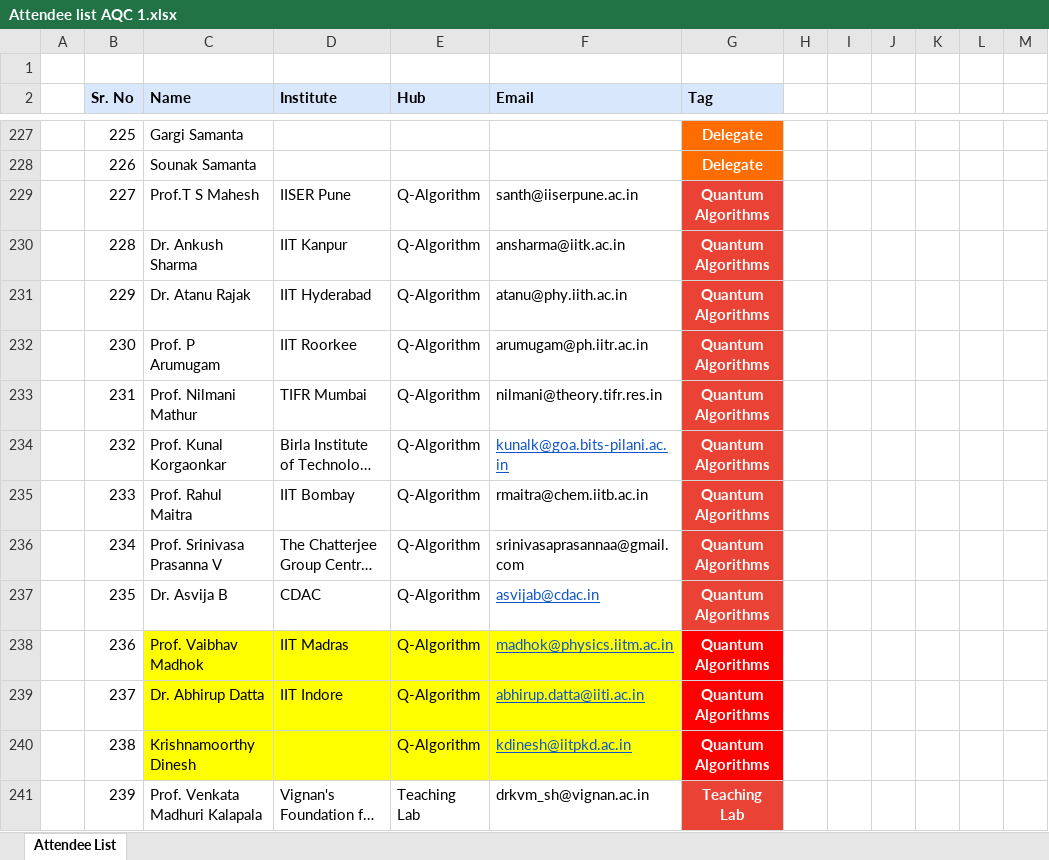
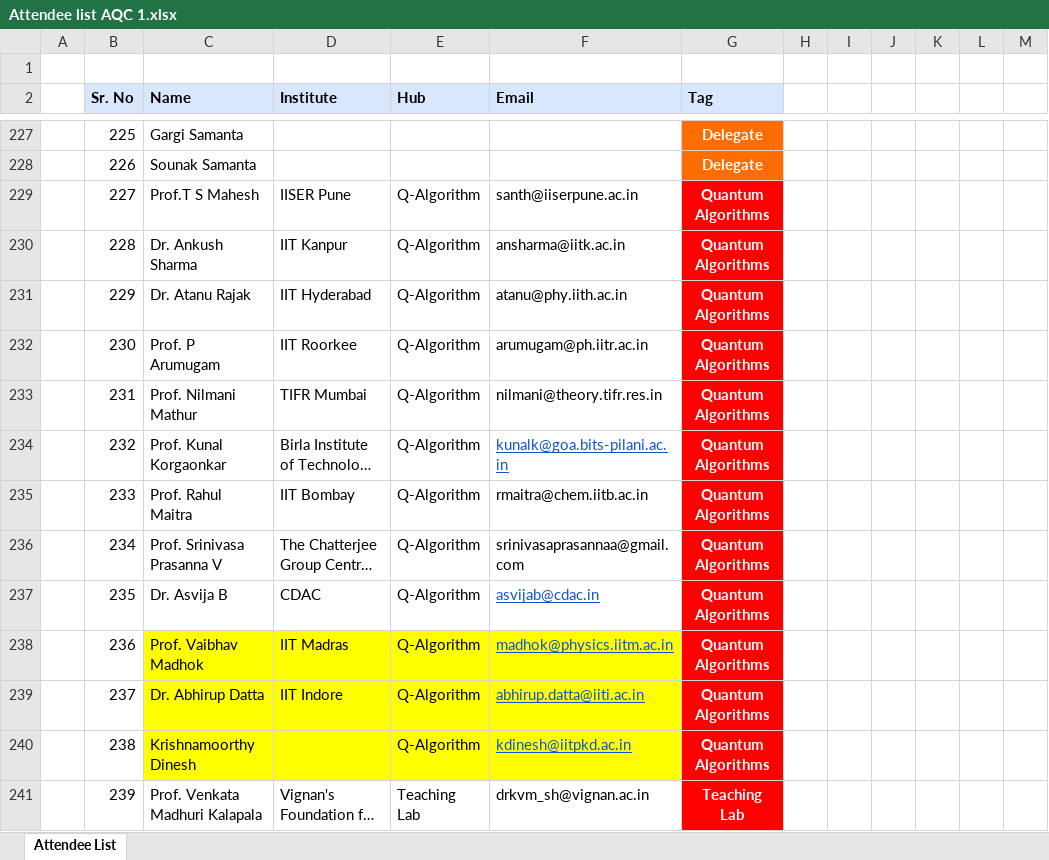
Before and after one commit to tejas2706/aqc, an Excel workbook: Attendee list AQC 1.xlsx, sheet Attendee List, drawn as a sheet; only a part is shown, gaps mark what is left out; long unchanged cells end in …; values as stored, in another font and other column widths than the file's, no borders; conditional formats not drawn; the diff covers the shown part only; the diff names each change by its address in the sheet, - before the commit and + after, or states it on an @@ line.

```diff
--- a/Attendee list AQC 1.xlsx (sheet Attendee List)
+++ b/Attendee list AQC 1.xlsx (sheet Attendee List)
-G229:G237 fill: #EA4335
+G229:G237 fill: #FF0000
-G241 fill: #EA4335
+G241 fill: #FF0000
```
Also changed, not shown: cell formats elsewhere in this sheet, 2 other files.
